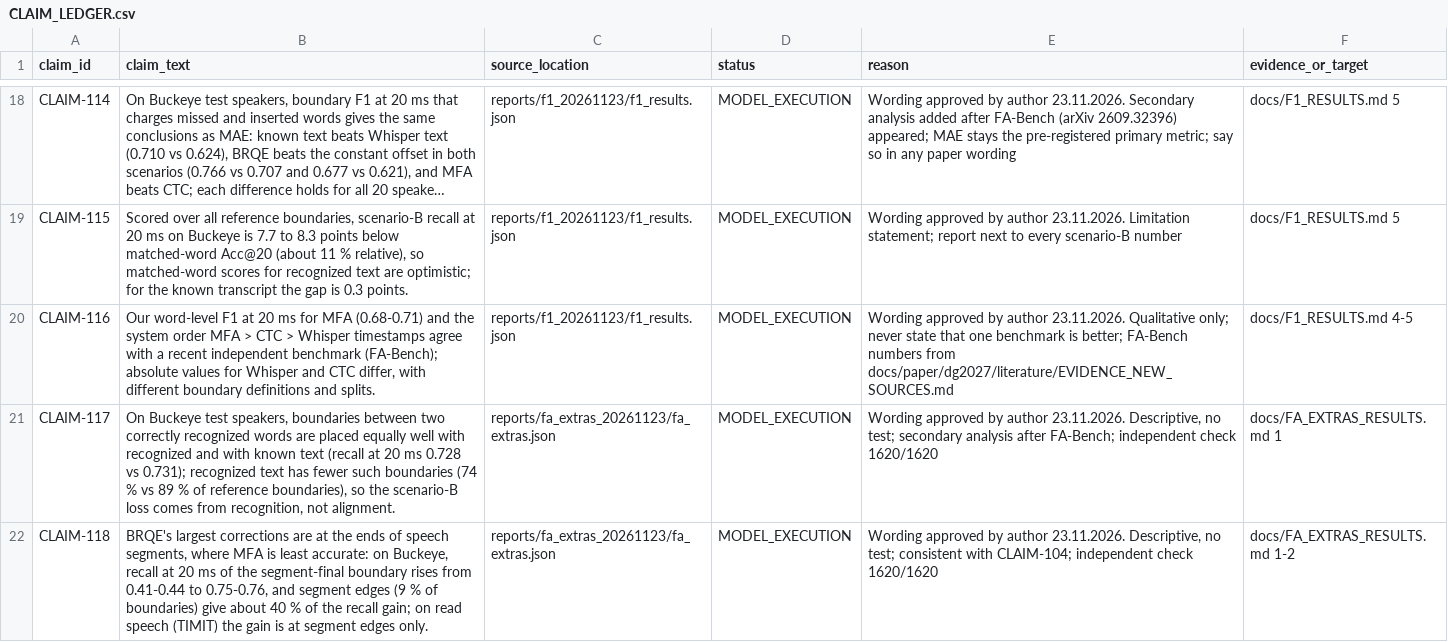
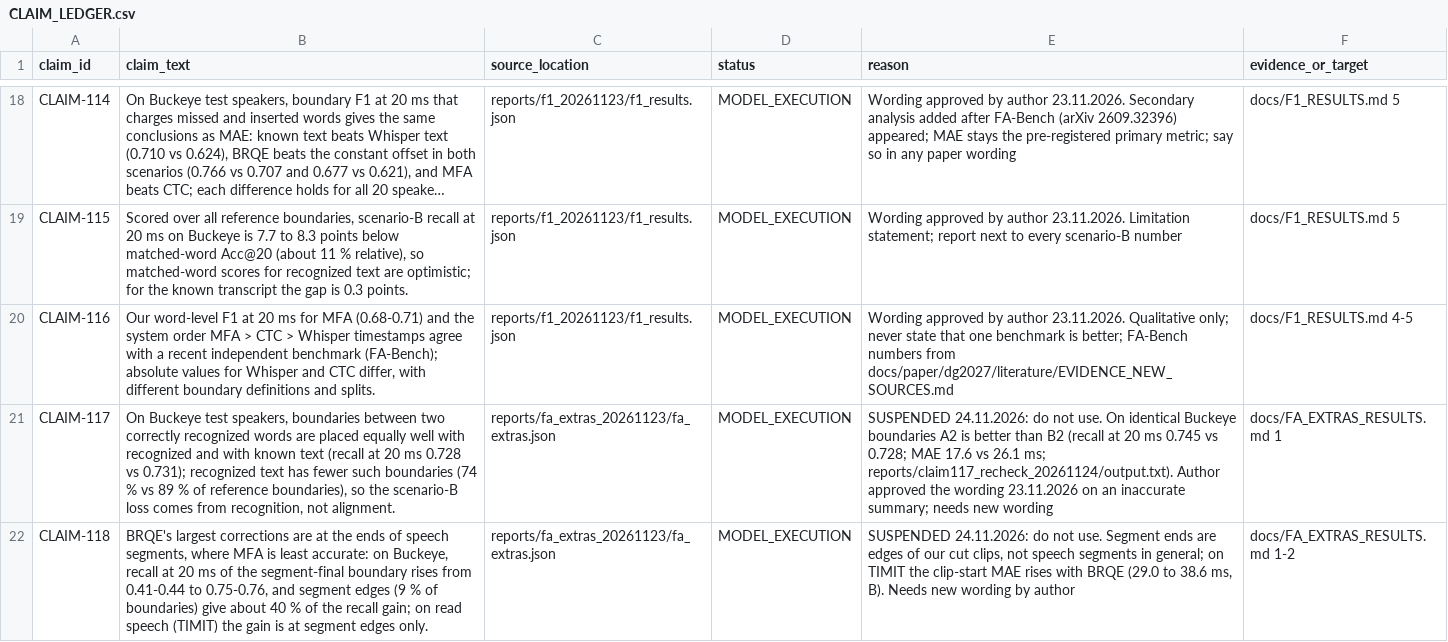
Before and after one commit to asqarnurym/local-subtitle-workbench, a CSV file: docs/CLAIM_LEDGER.csv, drawn as a sheet; only a part is shown, gaps mark what is left out; long unchanged cells end in …; the diff names each change by its address in the sheet, - before the commit and + after, or states it on an @@ line.

Commit message:
Suspend CLAIM-117/118 after a paired recheck; correct interpretation errors; keep the unchecked statement bank as a draft

```diff
--- a/docs/CLAIM_LEDGER.csv
+++ b/docs/CLAIM_LEDGER.csv
-E21 (reason): Wording approved by author 23.11.2026. Descriptive, no test; secondary analysis after FA-Bench; independent check 1620/1620
+E21 (reason): SUSPENDED 24.11.2026: do not use. On identical Buckeye boundaries A2 is better than B2 (recall at 20 ms 0.745 vs 0.728; MAE 17.6 vs 26.1 ms; reports/claim117_recheck_20261124/output.txt). Author approved the wording 23.11.2026 on an inaccurate summary; needs new wording
-E22 (reason): Wording approved by author 23.11.2026. Descriptive, no test; consistent with CLAIM-104; independent check 1620/1620
+E22 (reason): SUSPENDED 24.11.2026: do not use. Segment ends are edges of our cut clips, not speech segments in general; on TIMIT the clip-start MAE rises with BRQE (29.0 to 38.6 ms, B). Needs new wording by author
```
Also changed, not shown: 12 other files.
